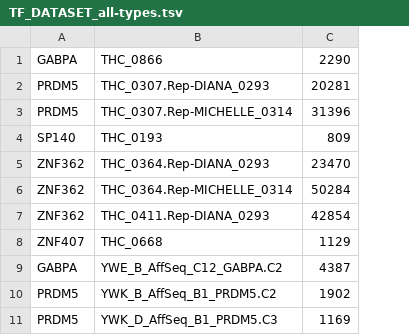
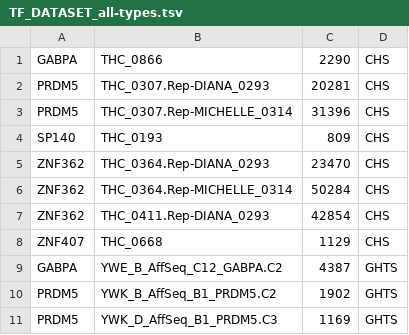
Before and after one commit to jvanheld/IBIS_2024, a TSV file: metadata/leaderboard/TF_DATASET_all-types.tsv, drawn as a sheet; only a part is shown; the diff names each change by its address in the sheet, - before the commit and + after, or states it on an @@ line.

Commit message:
added type as last column

```diff
--- a/metadata/leaderboard/TF_DATASET_all-types.tsv
+++ b/metadata/leaderboard/TF_DATASET_all-types.tsv
+column D, rows 1-11: CHS | CHS | CHS | CHS | CHS | CHS | CHS | CHS | GHTS | GHTS | GHTS
```
